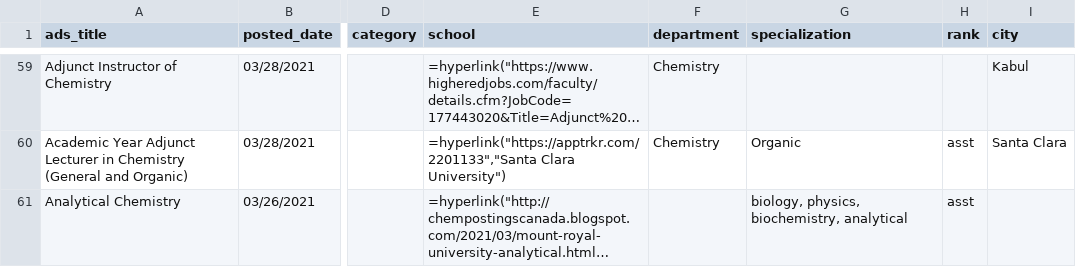
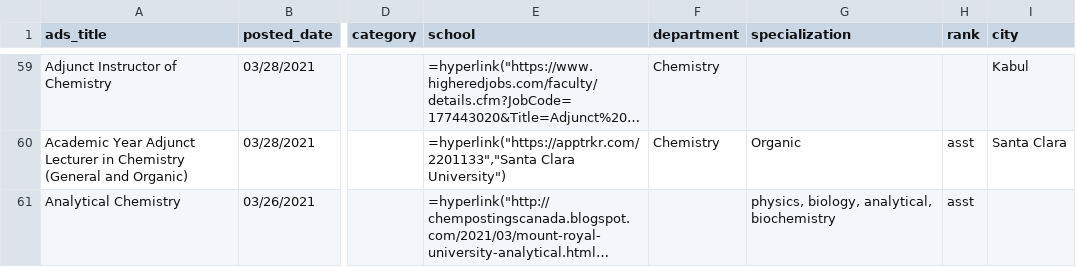
Before and after one commit to khoivan88/chemjobber-faculty-jobs-list-automation, a CSV file: data/jobs.csv, drawn as a sheet; only a part is shown, gaps mark what is left out; long unchanged cells end in …; the diff covers the shown part only; the diff names each change by its address in the sheet, - before the commit and + after, or states it on an @@ line.

```diff
--- a/data/jobs.csv
+++ b/data/jobs.csv
-G61 (specialization): biology, physics, biochemistry, analytical
+G61 (specialization): physics, biology, analytical, biochemistry
```
Also changed, not shown: 1 added row, 1 removed row, 13 moved rows and 5 edited cells elsewhere in this file.
